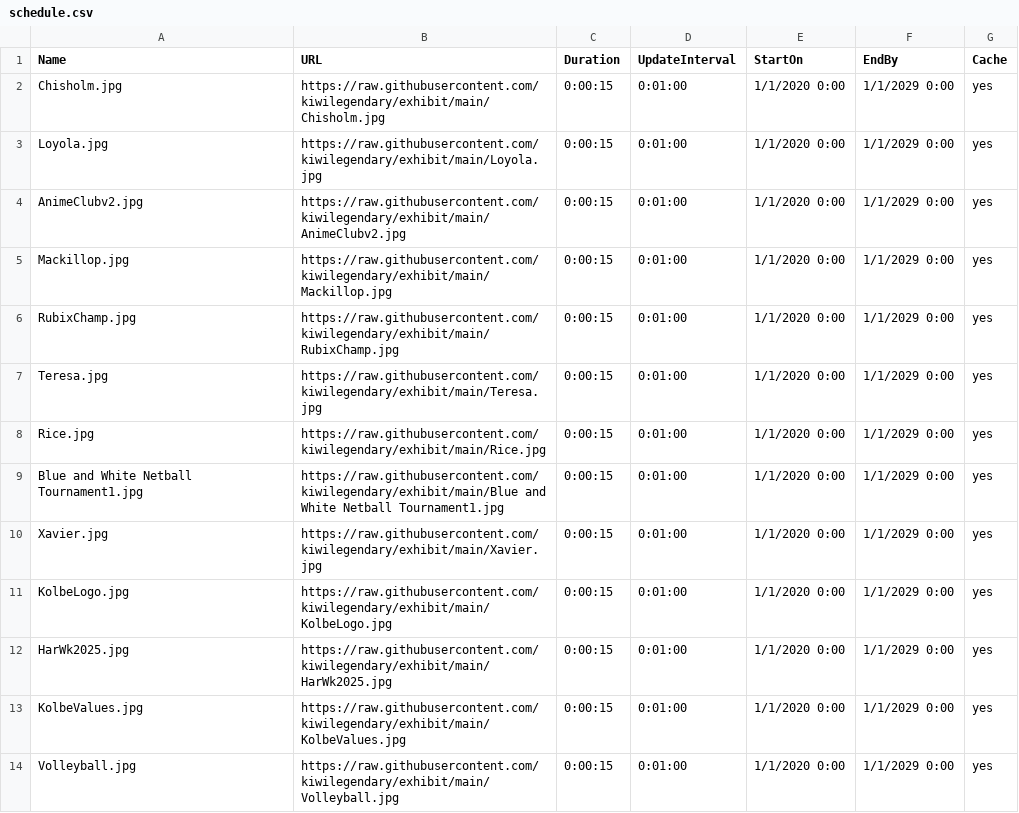
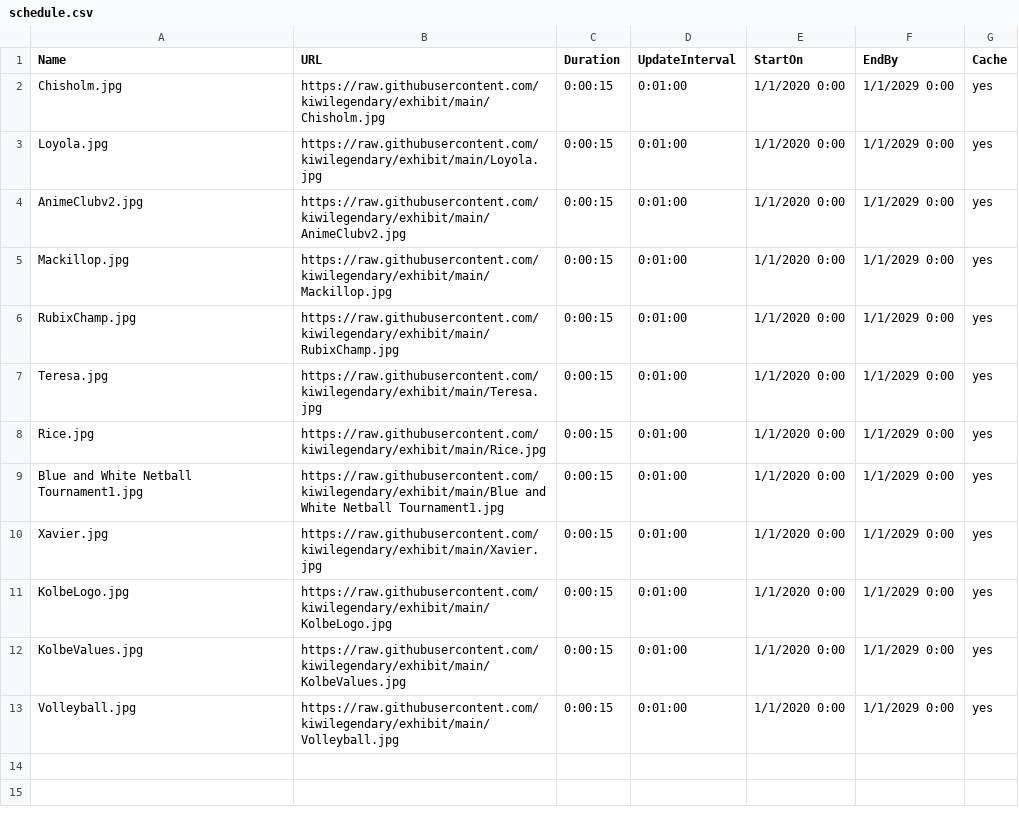
Before and after one commit to kiwilegendary/exhibit, a CSV file: schedule.csv, drawn as a sheet; the diff names each change by its address in the sheet, - before the commit and + after, or states it on an @@ line.

Commit message:
Update schedule.csv
Removed Harmony Week

```diff
--- a/schedule.csv
+++ b/schedule.csv
-row 12: HarWk2025.jpg | https://raw.githubusercontent.com/kiwilegendary/exhibit/main/HarWk2025.jpg | 0:00:15 | 0:01:00 | 1/1/2020 0:00 | 1/1/2029 0:00 | yes
```
